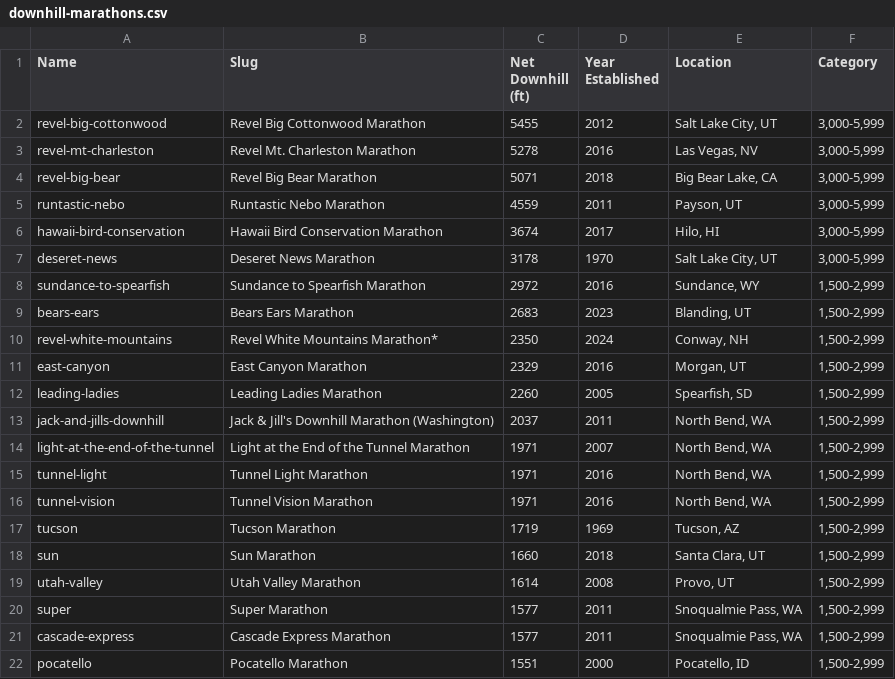
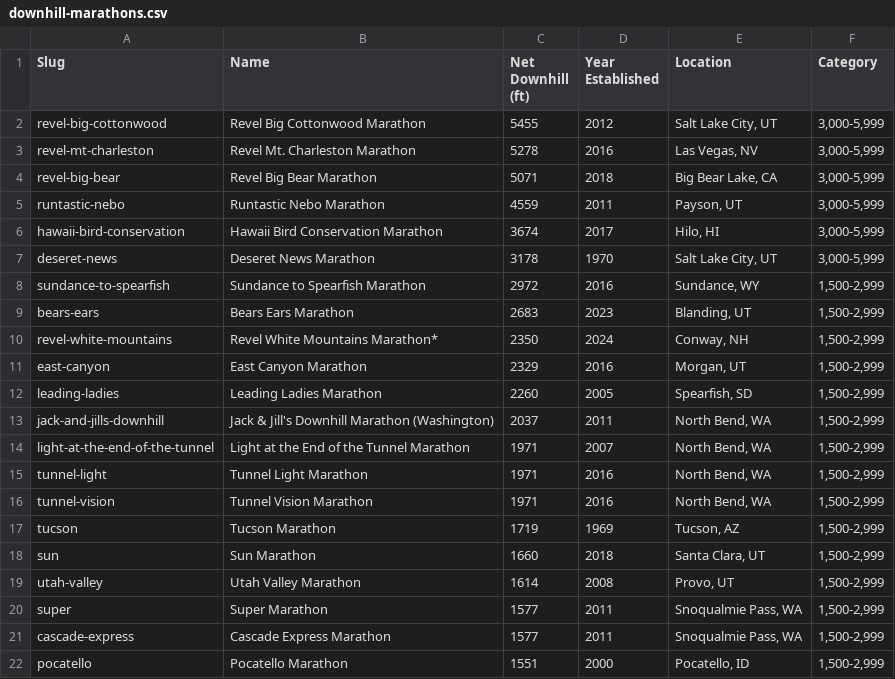
Before and after one commit to great-strides/boston-marathon-downhill, a CSV file: data/downhill-marathons.csv, drawn as a sheet.

```diff
--- a/data/downhill-marathons.csv
+++ b/data/downhill-marathons.csv
@@ -1,2 +1,2 @@
-Name,Slug,Net Downhill (ft),Year Established,Location,Category
+Slug,Name,Net Downhill (ft),Year Established,Location,Category
 revel-big-cottonwood,Revel Big Cottonwood Marathon,5455,2012,"Salt Lake City, UT","3,000-5,999"
```
Also changed, not shown: 1 other file.
